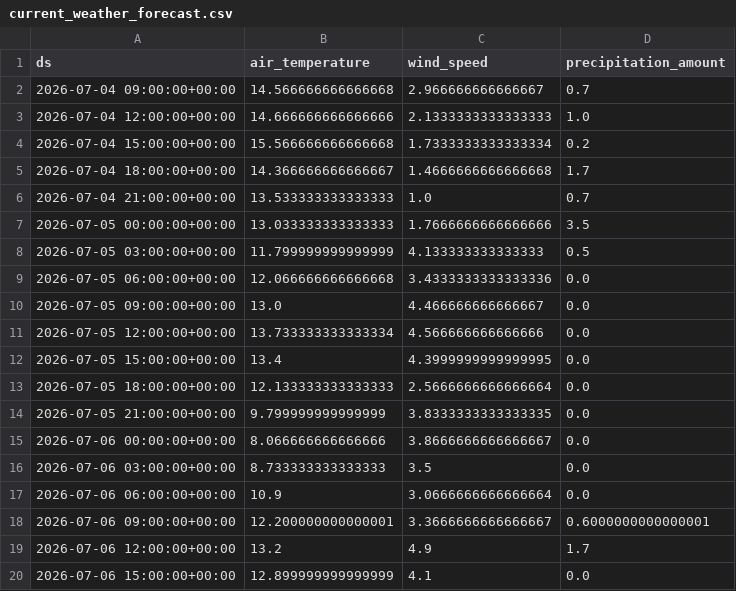
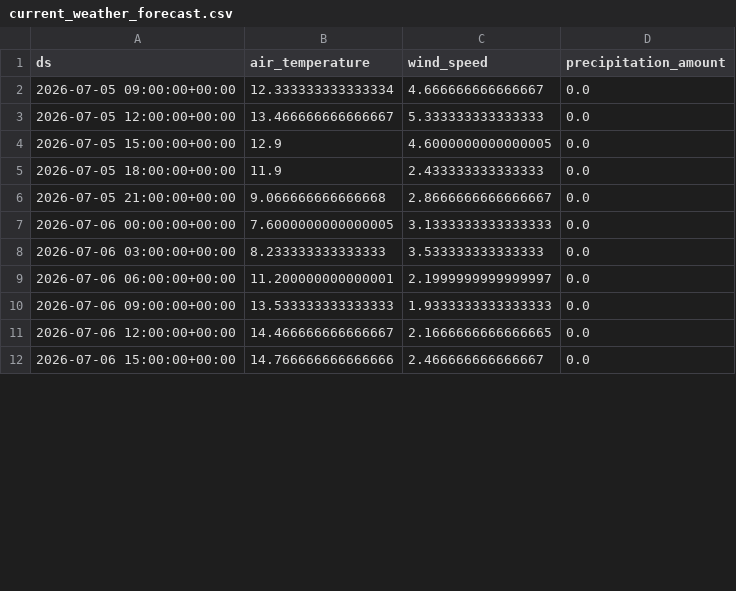
Before and after one commit to jensmorten/sykkelprofet, a CSV file: model/current_weather_forecast.csv, drawn as a sheet; only a part is shown; the diff covers the shown part only.

```diff
--- a/model/current_weather_forecast.csv
+++ b/model/current_weather_forecast.csv
@@ -1,20 +1,12 @@
 ds,air_temperature,wind_speed,precipitation_amount
-2026-07-04 09:00:00+00:00,14.566666666666668,2.966666666666667,0.7
-2026-07-04 12:00:00+00:00,14.666666666666666,2.1333333333333333,1.0
-2026-07-04 15:00:00+00:00,15.566666666666668,1.7333333333333334,0.2
-2026-07-04 18:00:00+00:00,14.366666666666667,1.4666666666666668,1.7
-2026-07-04 21:00:00+00:00,13.533333333333333,1.0,0.7
-2026-07-05 00:00:00+00:00,13.033333333333333,1.7666666666666666,3.5
-2026-07-05 03:00:00+00:00,11.799999999999999,4.133333333333333,0.5
-2026-07-05 06:00:00+00:00,12.066666666666668,3.4333333333333336,0.0
-2026-07-05 09:00:00+00:00,13.0,4.466666666666667,0.0
-2026-07-05 12:00:00+00:00,13.733333333333334,4.566666666666666,0.0
-2026-07-05 15:00:00+00:00,13.4,4.3999999999999995,0.0
-2026-07-05 18:00:00+00:00,12.133333333333333,2.5666666666666664,0.0
-2026-07-05 21:00:00+00:00,9.799999999999999,3.8333333333333335,0.0
-2026-07-06 00:00:00+00:00,8.066666666666666,3.8666666666666667,0.0
-2026-07-06 03:00:00+00:00,8.733333333333333,3.5,0.0
-2026-07-06 06:00:00+00:00,10.9,3.0666666666666664,0.0
-2026-07-06 09:00:00+00:00,12.200000000000001,3.3666666666666667,0.6000000000000001
-2026-07-06 12:00:00+00:00,13.2,4.9,1.7
-2026-07-06 15:00:00+00:00,12.899999999999999,4.1,0.0
+2026-07-05 09:00:00+00:00,12.333333333333334,4.666666666666667,0.0
+2026-07-05 12:00:00+00:00,13.466666666666667,5.333333333333333,0.0
+2026-07-05 15:00:00+00:00,12.9,4.6000000000000005,0.0
+2026-07-05 18:00:00+00:00,11.9,2.433333333333333,0.0
+2026-07-05 21:00:00+00:00,9.066666666666668,2.8666666666666667,0.0
+2026-07-06 00:00:00+00:00,7.6000000000000005,3.1333333333333333,0.0
+2026-07-06 03:00:00+00:00,8.233333333333333,3.533333333333333,0.0
+2026-07-06 06:00:00+00:00,11.200000000000001,2.1999999999999997,0.0
+2026-07-06 09:00:00+00:00,13.533333333333333,1.9333333333333333,0.0
+2026-07-06 12:00:00+00:00,14.466666666666667,2.1666666666666665,0.0
+2026-07-06 15:00:00+00:00,14.766666666666666,2.466666666666667,0.0
```
Also changed, not shown: 8 added rows and 74 edited cells elsewhere in this file, model/predictions.csv.
